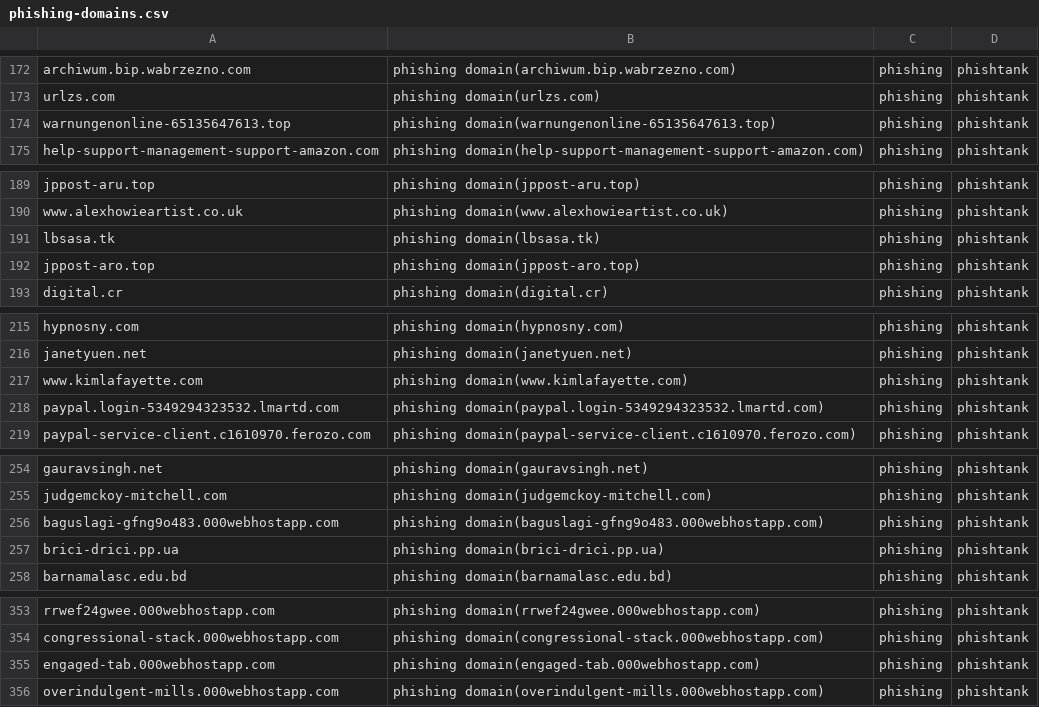
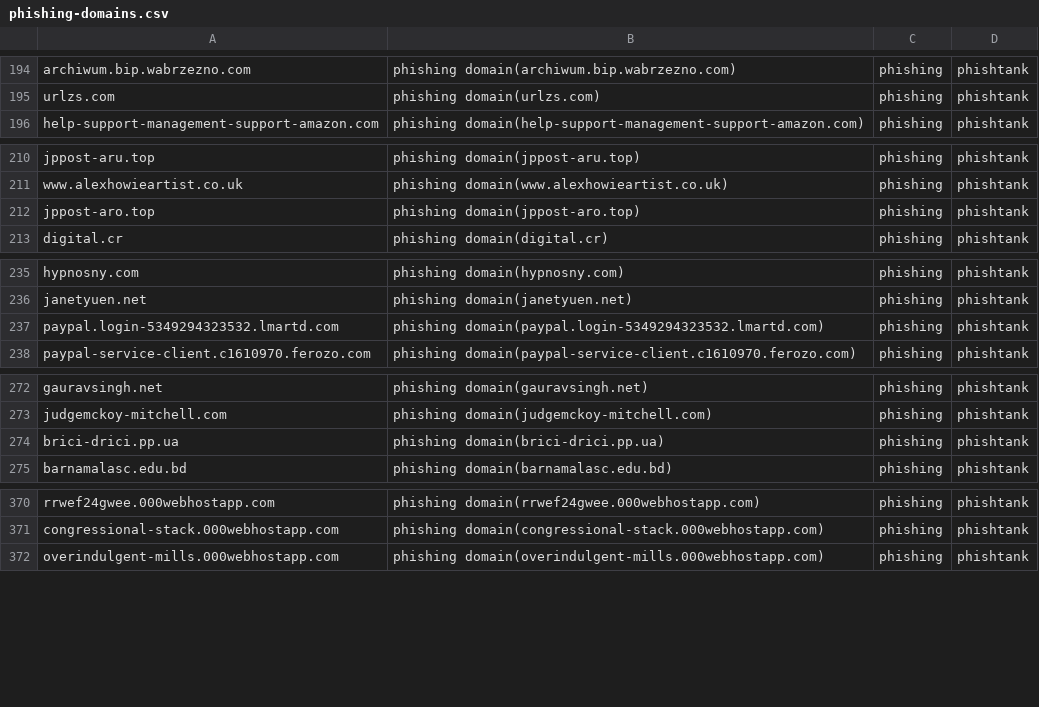
Before and after one commit to sinjukukawataro/20180511, a CSV file: phishing-domains.csv, drawn as a sheet; only a part is shown, gaps mark what is left out; the diff covers the shown part only.

```diff
--- a/phishing-domains.csv
+++ b/phishing-domains.csv
@@ -173,3 +195,2 @@ archiwum.bip.wabrzezno.com,phishing domain(archiwum.bip.wabrzezno.com),phishing,
 urlzs.com,phishing domain(urlzs.com),phishing,phishtank
-warnungenonline-65135647613.top,phishing domain(warnungenonline-65135647613.top),phishing,phishtank
 help-support-management-support-amazon.com,phishing domain(help-support-management-support-amazon.com),phishing,phishtank
@@ -190,3 +211,2 @@ jppost-aru.top,phishing domain(jppost-aru.top),phishing,phishtank
 www.alexhowieartist.co.uk,phishing domain(www.alexhowieartist.co.uk),phishing,phishtank
-lbsasa.tk,phishing domain(lbsasa.tk),phishing,phishtank
 jppost-aro.top,phishing domain(jppost-aro.top),phishing,phishtank
@@ -216,3 +236,2 @@ hypnosny.com,phishing domain(hypnosny.com),phishing,phishtank
 janetyuen.net,phishing domain(janetyuen.net),phishing,phishtank
-www.kimlafayette.com,phishing domain(www.kimlafayette.com),phishing,phishtank
 paypal.login-5349294323532.lmartd.com,phishing domain(paypal.login-5349294323532.lmartd.com),phishing,phishtank
@@ -255,3 +273,2 @@ gauravsingh.net,phishing domain(gauravsingh.net),phishing,phishtank
 judgemckoy-mitchell.com,phishing domain(judgemckoy-mitchell.com),phishing,phishtank
-baguslagi-gfng9o483.000webhostapp.com,phishing domain(baguslagi-gfng9o483.000webhostapp.com),phishing,phishtank
 brici-drici.pp.ua,phishing domain(brici-drici.pp.ua),phishing,phishtank
@@ -354,3 +371,2 @@ rrwef24gwee.000webhostapp.com,phishing domain(rrwef24gwee.000webhostapp.com),phi
 congressional-stack.000webhostapp.com,phishing domain(congressional-stack.000webhostapp.com),phishing,phishtank
-engaged-tab.000webhostapp.com,phishing domain(engaged-tab.000webhostapp.com),phishing,phishtank
 overindulgent-mills.000webhostapp.com,phishing domain(overindulgent-mills.000webhostapp.com),phishing,phishtank
```
Also changed, not shown: 24 added rows, 8 removed rows and 10 moved rows elsewhere in this file.
